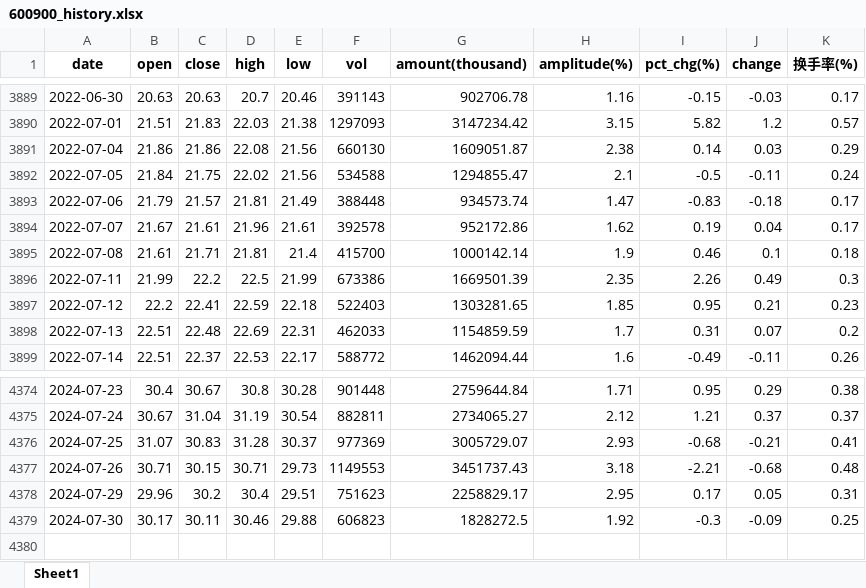
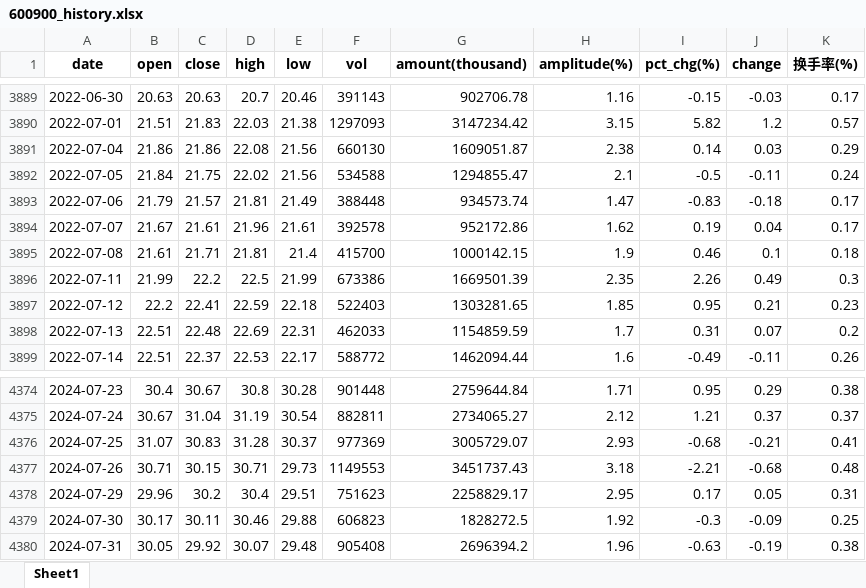
Before and after one commit to ianwu0907/mymachine-learning, an Excel workbook: stockforecasting/600900_history.xlsx, sheet Sheet1, drawn as a sheet; only a part is shown, gaps mark what is left out; values as stored, in another font and other column widths than the file's, no borders; the diff names each change by its address in the sheet, - before the commit and + after, or states it on an @@ line.

```diff
--- a/stockforecasting/600900_history.xlsx (sheet Sheet1)
+++ b/stockforecasting/600900_history.xlsx (sheet Sheet1)
-G3895 (amount(thousand)): 1000142.14
+G3895 (amount(thousand)): 1000142.15
+row 4380: 2024-07-31 | 30.05 | 29.92 | 30.07 | 29.48 | 905408 | 2696394.2 | 1.96 | -0.63 | -0.19 | 0.38
```
Also changed, not shown: stockforecasting/300078_history.xlsx, stockforecasting/300446_history.xlsx, 17 other files.
